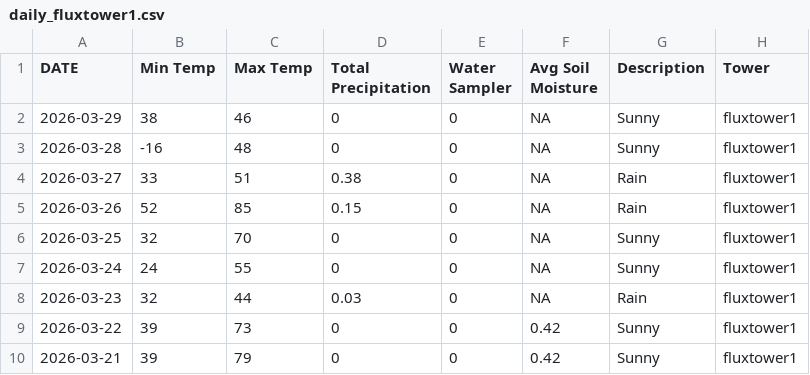
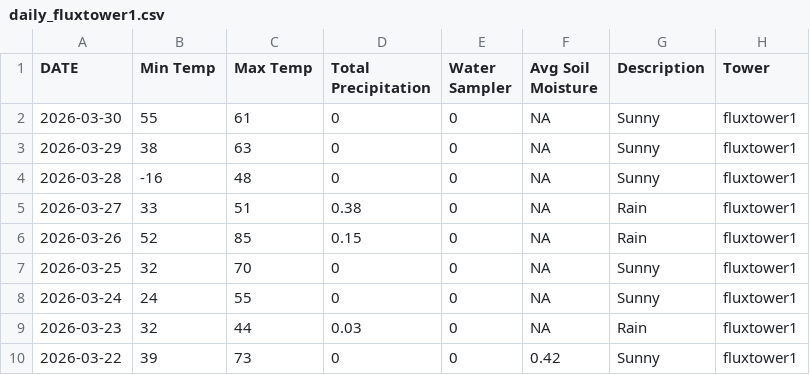
Before and after one commit to kesondrakey/kesondrakey.github.io, a CSV file: files/daily_fluxtower1.csv, drawn as a sheet; only a part is shown; the shorter side is filled out with more unchanged rows.

```diff
--- a/files/daily_fluxtower1.csv
+++ b/files/daily_fluxtower1.csv
@@ -1,3 +1,4 @@
 DATE,Min Temp,Max Temp,Total Precipitation,Water Sampler,Avg Soil Moisture,Description,Tower
-2026-03-29,38,46,0,0,NA,Sunny,fluxtower1
+2026-03-30,55,61,0,0,NA,Sunny,fluxtower1
+2026-03-29,38,63,0,0,NA,Sunny,fluxtower1
 2026-03-28,-16,48,0,0,NA,Sunny,fluxtower1
```
Also changed, not shown: files/daily_fluxtower2.csv, files/daily_fluxtower3.csv, 19 other files.
